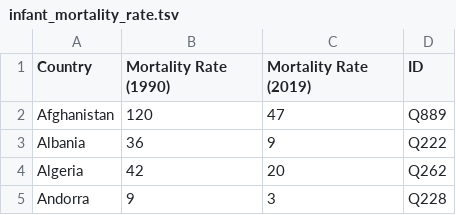
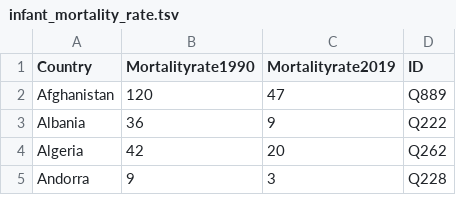
Before and after one commit to davidrojas0791/WD_P1, a TSV file: data/infant_mortality_rate.tsv, drawn as a sheet; only a part is shown.

```diff
--- a/data/infant_mortality_rate.tsv
+++ b/data/infant_mortality_rate.tsv
@@ -1,2 +1,2 @@
-Country	Mortality Rate (1990)	Mortality Rate (2019)	ID
+Country	Mortalityrate1990	Mortalityrate2019	ID
 Afghanistan	120	47	Q889
```
Also changed, not shown: data/neonatal_mortality_rate.tsv, data/under-five_mortality_rate_complete.tsv, 1 other file.
